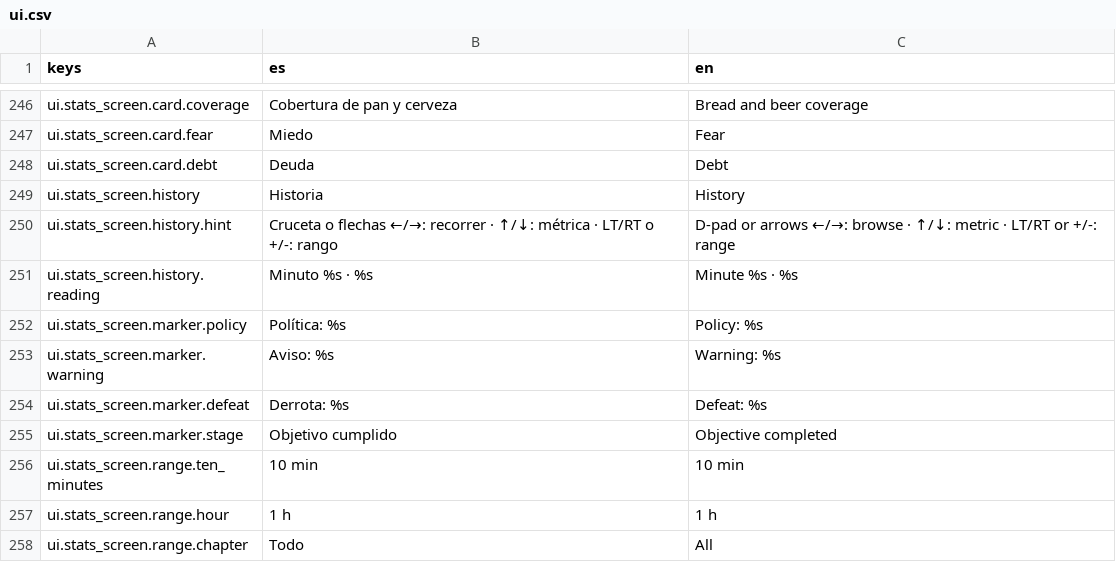
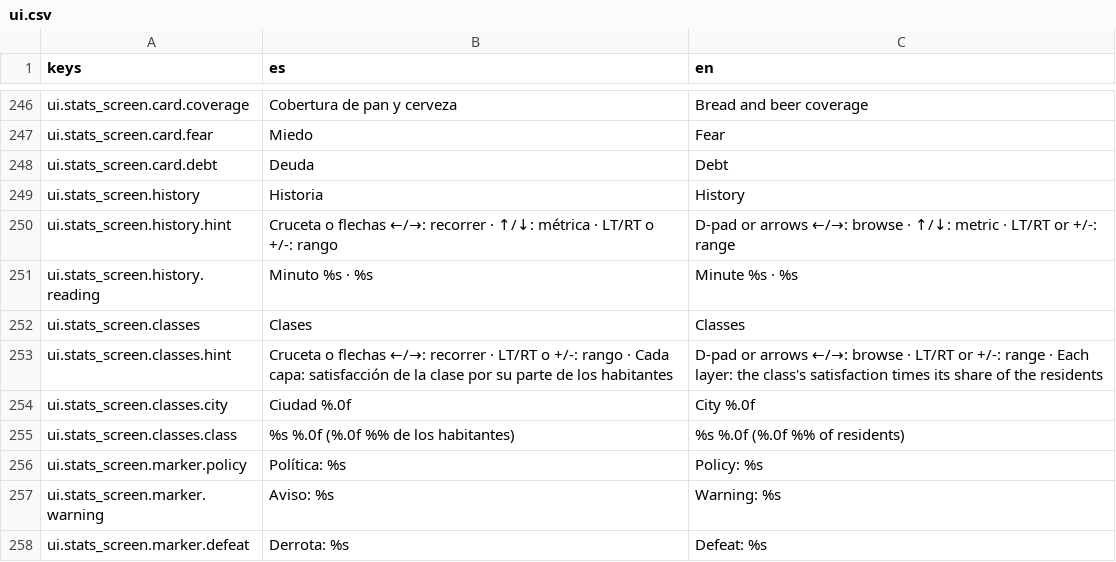
Before and after one commit to Palehour/londinium, a CSV file: locale/ui.csv, drawn as a sheet; only a part is shown, gaps mark what is left out; the shorter side is filled out with more unchanged rows.

```diff
--- a/locale/ui.csv
+++ b/locale/ui.csv
@@ -251,2 +251,6 @@ ui.stats_screen.history.hint,"Cruceta o flechas ←/→: recorrer · ↑/↓: m
 ui.stats_screen.history.reading,Minuto %s · %s,Minute %s · %s
+ui.stats_screen.classes,Clases,Classes
+ui.stats_screen.classes.hint,"Cruceta o flechas ←/→: recorrer · LT/RT o +/-: rango · Cada capa: satisfacción de la clase por su parte de los habitantes","D-pad or arrows ←/→: browse · LT/RT or +/-: range · Each layer: the class's satisfaction times its share of the residents"
+ui.stats_screen.classes.city,Ciudad %.0f,City %.0f
+ui.stats_screen.classes.class,%s %.0f (%.0f %% de los habitantes),%s %.0f (%.0f %% of residents)
 ui.stats_screen.marker.policy,Política: %s,Policy: %s
```
Also changed, not shown: 18 other files.
